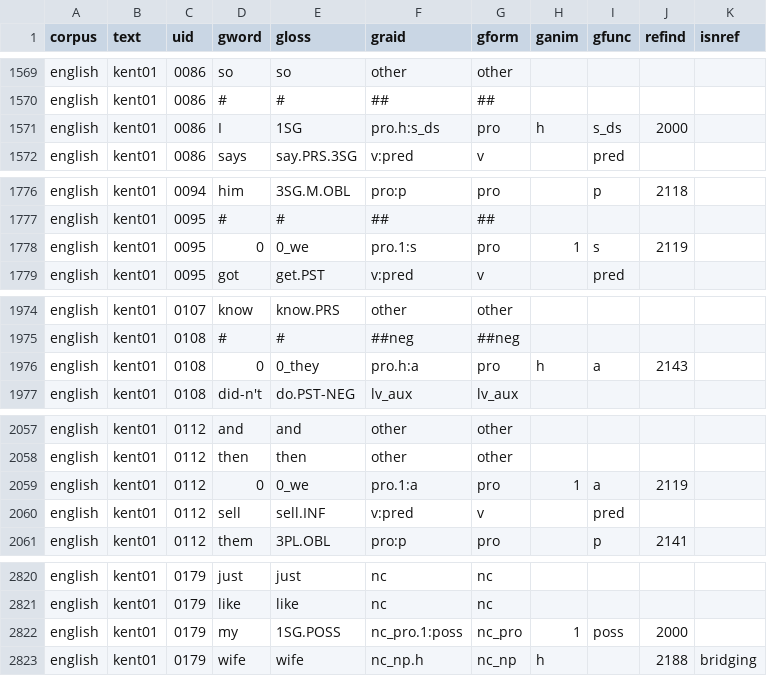
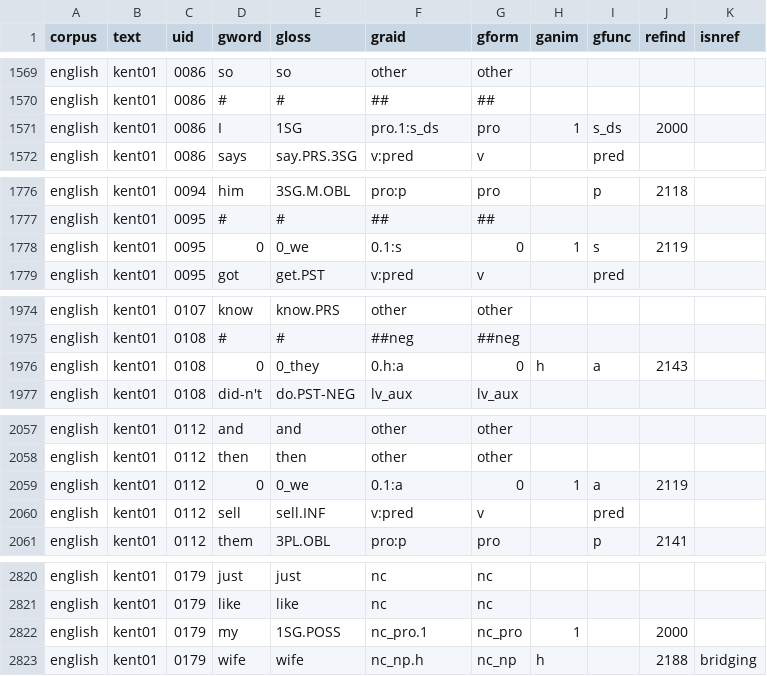
Before and after one commit to Multi-CAST/mcenglish, a TSV file: cldf/media/mc_english_kent01.tsv, drawn as a sheet; only a part is shown, gaps mark what is left out; the diff covers the shown part only.

```diff
--- a/cldf/media/mc_english_kent01.tsv
+++ b/cldf/media/mc_english_kent01.tsv
@@ -1570,3 +1570,3 @@ english	kent01	0086	so	so	other	other
 english	kent01	0086	#	#	##	##				
-english	kent01	0086	I	1SG	pro.h:s_ds	pro	h	s_ds	2000	
+english	kent01	0086	I	1SG	pro.1:s_ds	pro	1	s_ds	2000	
 english	kent01	0086	says	say.PRS.3SG	v:pred	v		pred		
@@ -1777,3 +1777,3 @@ english	kent01	0094	him	3SG.M.OBL	pro:p	pro		p	2118
 english	kent01	0095	#	#	##	##				
-english	kent01	0095	0	0_we	pro.1:s	pro	1	s	2119	
+english	kent01	0095	0	0_we	0.1:s	0	1	s	2119	
 english	kent01	0095	got	get.PST	v:pred	v		pred		
@@ -1975,3 +1975,3 @@ english	kent01	0107	know	know.PRS	other	other
 english	kent01	0108	#	#	##neg	##neg				
-english	kent01	0108	0	0_they	pro.h:a	pro	h	a	2143	
+english	kent01	0108	0	0_they	0.h:a	0	h	a	2143	
 english	kent01	0108	did-n't	do.PST-NEG	lv_aux	lv_aux				
@@ -2058,3 +2058,3 @@ english	kent01	0112	and	and	other	other
 english	kent01	0112	then	then	other	other				
-english	kent01	0112	0	0_we	pro.1:a	pro	1	a	2119	
+english	kent01	0112	0	0_we	0.1:a	0	1	a	2119	
 english	kent01	0112	sell	sell.INF	v:pred	v		pred		
@@ -2821,3 +2821,3 @@ english	kent01	0179	just	just	nc	nc
 english	kent01	0179	like	like	nc	nc				
-english	kent01	0179	my	1SG.POSS	nc_pro.1:poss	nc_pro	1	poss	2000	
+english	kent01	0179	my	1SG.POSS	nc_pro.1	nc_pro	1		2000	
 english	kent01	0179	wife	wife	nc_np.h	nc_np	h		2188	bridging
```
Also changed, not shown: 2 edited cells elsewhere in this file, cldf/media/mc_english_devon01.tsv, cldf/media/mc_english_kent02_a.tsv, 29 other files.
